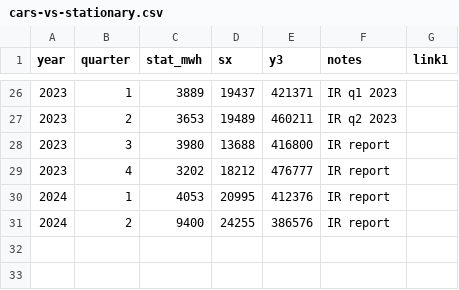
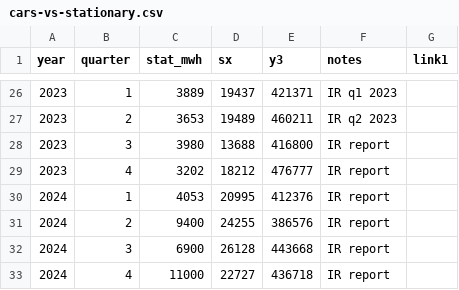
Before and after one commit to lorenz-g/tesla-megapack-tracker, a CSV file: cars-vs-stationary.csv, drawn as a sheet; only a part is shown, gaps mark what is left out.

Commit message:
add tesla ir numbers

```diff
--- a/cars-vs-stationary.csv
+++ b/cars-vs-stationary.csv
@@ -31 +31,3 @@ year,quarter,stat_mwh,sx,y3,notes,link1
 2024,2,9400,24255,386576,IR report,
+2024,3,6900,26128,443668,IR report,
+2024,4,11000,22727,436718,IR report,
```
